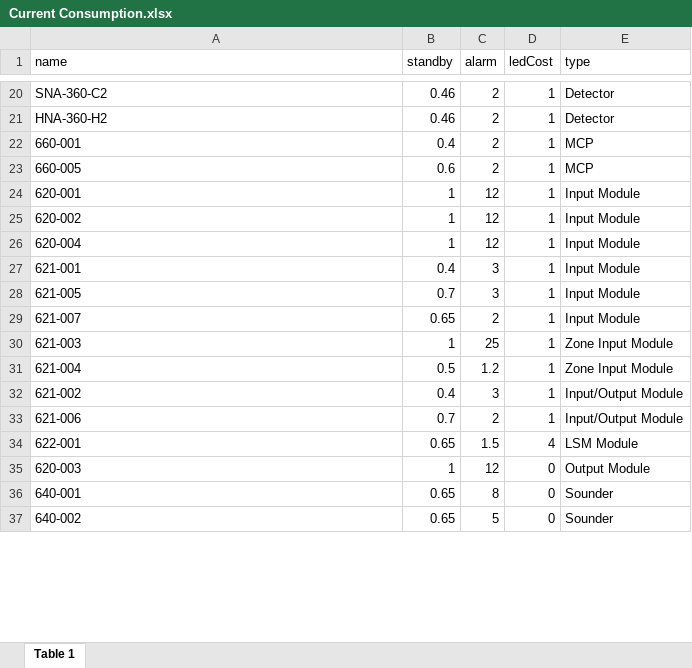
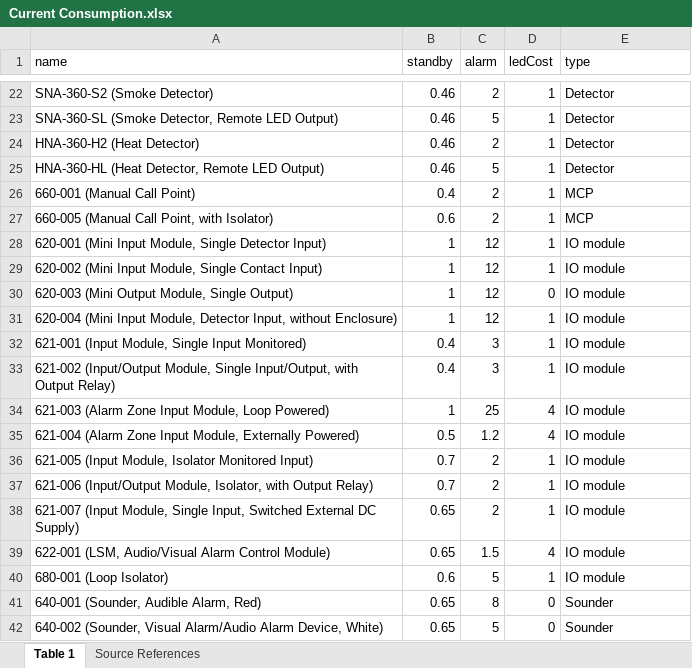
Before and after one commit to tel15675884839-byte/Numens-Loop-Calculator, an Excel workbook: Current Consumption.xlsx, sheet Table 1, drawn as a sheet; only a part is shown, gaps mark what is left out; values as stored, in another font and other column widths than the file's, no cell formats; removed rows and columns are numbered as before the commit, all else as after; the diff covers the shown part only; the diff names each change by its address in the sheet, - before the commit and + after, or states it on an @@ line.

Commit message:
Refine loop calculator product database flow

```diff
--- a/Current Consumption.xlsx (sheet Table 1)
+++ b/Current Consumption.xlsx (sheet Table 1)
+sheet tab: Source References
-A22 (name): SNA-360-C2
+A22 (name): SNA-360-S2 (Smoke Detector)
+row 23: SNA-360-SL (Smoke Detector, Remote LED Output) | 0.46 | 5 | 1 | Detector
-A24 (name): HNA-360-H2
+A24 (name): HNA-360-H2 (Heat Detector)
+row 25: HNA-360-HL (Heat Detector, Remote LED Output) | 0.46 | 5 | 1 | Detector
-A26 (name): 660-001
+A26 (name): 660-001 (Manual Call Point)
-A27 (name): 660-005
+A27 (name): 660-005 (Manual Call Point, with Isolator)
-A28 (name): 620-001
+A28 (name): 620-001 (Mini Input Module, Single Detector Input)
-E28:E29 (type): Input Module
+E28:E29 (type): IO module
-A29 (name): 620-002
+A29 (name): 620-002 (Mini Input Module, Single Contact Input)
+row 30: 620-003 (Mini Output Module, Single Output) | 1 | 12 | 0 | IO module
-A31 (name): 620-004
+A31 (name): 620-004 (Mini Input Module, Detector Input, without Enclosure)
-E31:E32 (type): Input Module
+E31:E32 (type): IO module
-A32 (name): 621-001
+A32 (name): 621-001 (Input Module, Single Input Monitored)
-row 28: 621-005 | 0.7 | 3 | 1 | Input Module
-row 29: 621-007 | 0.65 | 2 | 1 | Input Module
-row 30: 621-003 | 1 | 25 | 1 | Zone Input Module
-row 31: 621-004 | 0.5 | 1.2 | 1 | Zone Input Module
-A33 (name): 621-002
+A33 (name): 621-002 (Input/Output Module, Single Input/Output, with Output Relay)
-E33 (type): Input/Output Module
+E33 (type): IO module
+row 34: 621-003 (Alarm Zone Input Module, Loop Powered) | 1 | 25 | 4 | IO module
+row 35: 621-004 (Alarm Zone Input Module, Externally Powered) | 0.5 | 1.2 | 4 | IO module
-A36 (name): 621-006
+A36 (name): 621-005 (Input Module, Isolator Monitored Input)
-E36 (type): Input/Output Module
+E36 (type): IO module
+row 37: 621-006 (Input/Output Module, Isolator, with Output Relay) | 0.7 | 2 | 1 | IO module
+row 38: 621-007 (Input Module, Single Input, Switched External DC Supply) | 0.65 | 2 | 1 | IO module
-A39 (name): 622-001
+A39 (name): 622-001 (LSM, Audio/Visual Alarm Control Module)
-E39 (type): LSM Module
+E39 (type): IO module
-row 35: 620-003 | 1 | 12 | 0 | Output Module
+row 40: 680-001 (Loop Isolator) | 0.6 | 5 | 1 | IO module
-A41 (name): 640-001
+A41 (name): 640-001 (Sounder, Audible Alarm, Red)
-A42 (name): 640-002
+A42 (name): 640-002 (Sounder, Visual Alarm/Audio Alarm Device, White)
```
Also changed, not shown: 12 added rows, 10 removed rows and 19 edited cells elsewhere in this sheet, cell formats, 11 other files.
